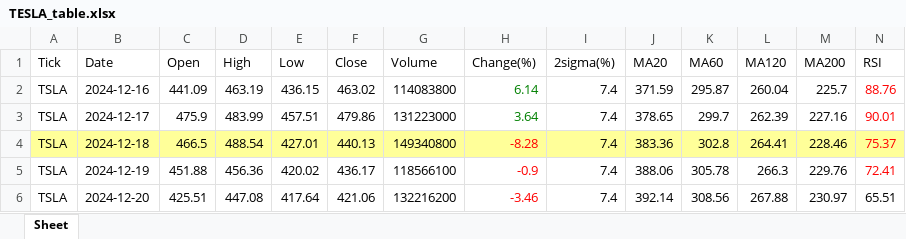
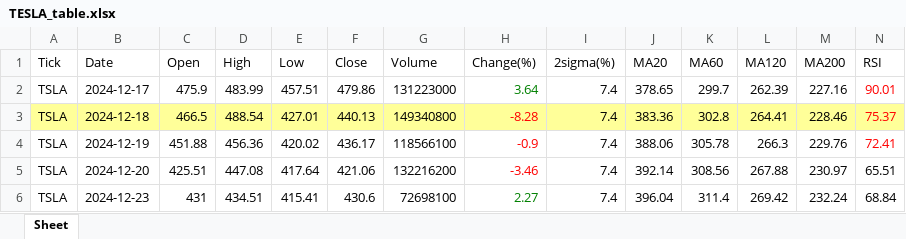
Before and after one commit to jangjb1204-sys/my-python-bot, an Excel workbook: US_stock/TESLA_table.xlsx, sheet Sheet, drawn as a sheet; only a part is shown; the shorter side is filled out with more unchanged rows; values as stored, in another font and other column widths than the file's, no borders; rows hold the shown columns only; the diff names each change by its address in the sheet, - before the commit and + after, or states it on an @@ line.

```diff
--- a/US_stock/TESLA_table.xlsx (sheet Sheet)
+++ b/US_stock/TESLA_table.xlsx (sheet Sheet)
-row 2: TSLA | 2024-12-16 | 441.09 | 463.19 | 436.15 | 463.02 | 114083800 | 6.14 | 7.4 | 371.59 | 295.87 | 260.04 | 225.7 | 88.76
```
Also changed, not shown: US_stock/FINX_table.xlsx, US_stock/NASDAQ_table.xlsx, 28 other files.
